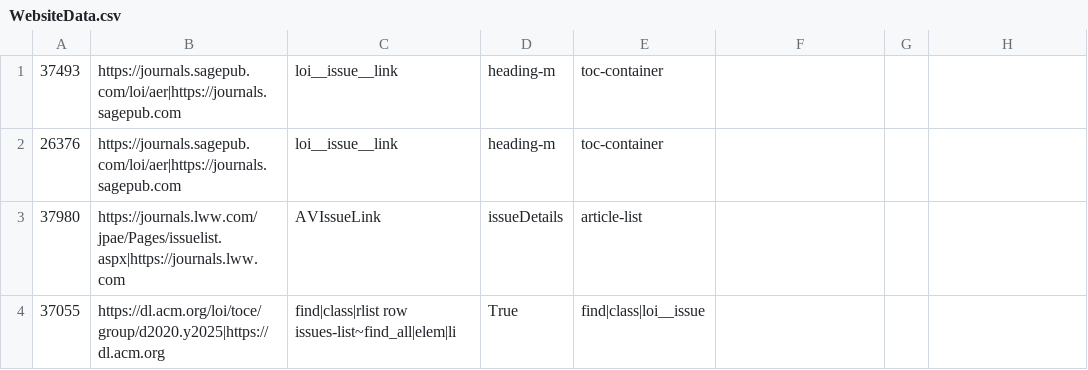
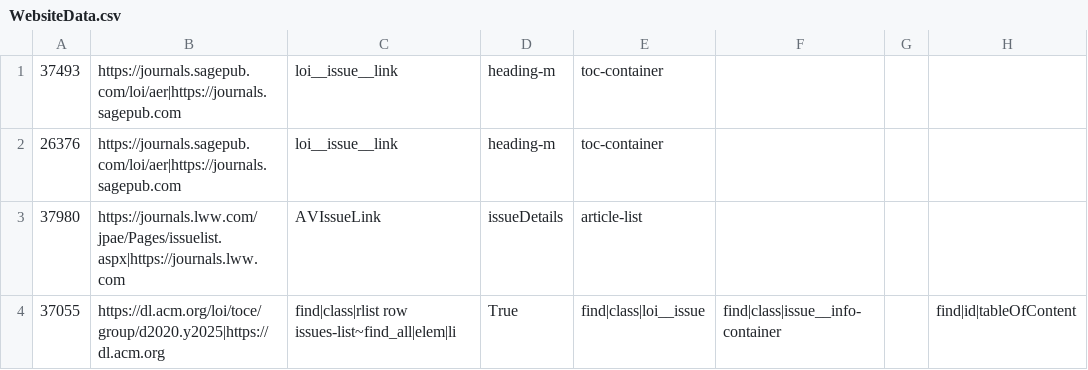
Before and after one commit to cartaR02/Journals-Scraping, a CSV file: Journals/WebsiteData.csv, drawn as a sheet.

```diff
--- a/Journals/WebsiteData.csv
+++ b/Journals/WebsiteData.csv
@@ -3,2 +3,2 @@
 37980,https://journals.lww.com/jpae/Pages/issuelist.aspx|https://journals.lww.com,AVIssueLink,issueDetails,article-list
-37055,https://dl.acm.org/loi/toce/group/d2020.y2025|https://dl.acm.org,find|class|rlist row issues-list~find_all|elem|li,True,find|class|loi__issue
+37055,https://dl.acm.org/loi/toce/group/d2020.y2025|https://dl.acm.org,find|class|rlist row issues-list~find_all|elem|li,True,find|class|loi__issue,find|class|issue__info-container,,find|id|tableOfContent
```
Also changed, not shown: 2 other files.
